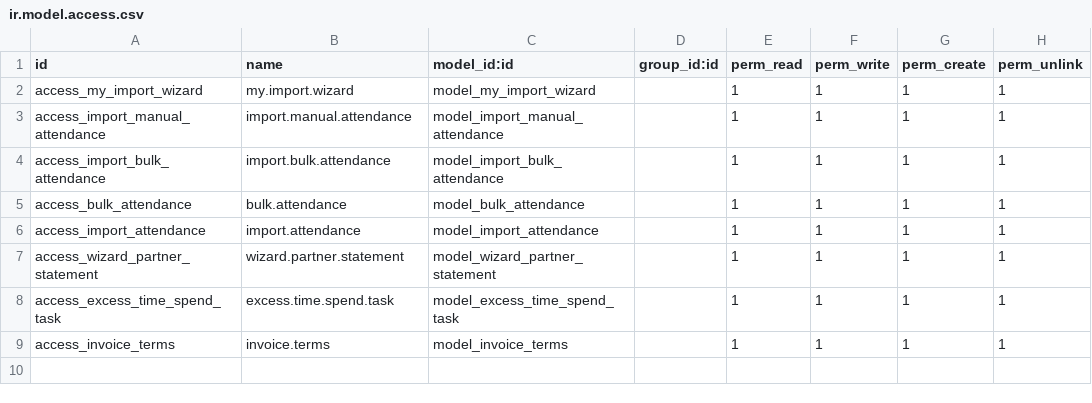
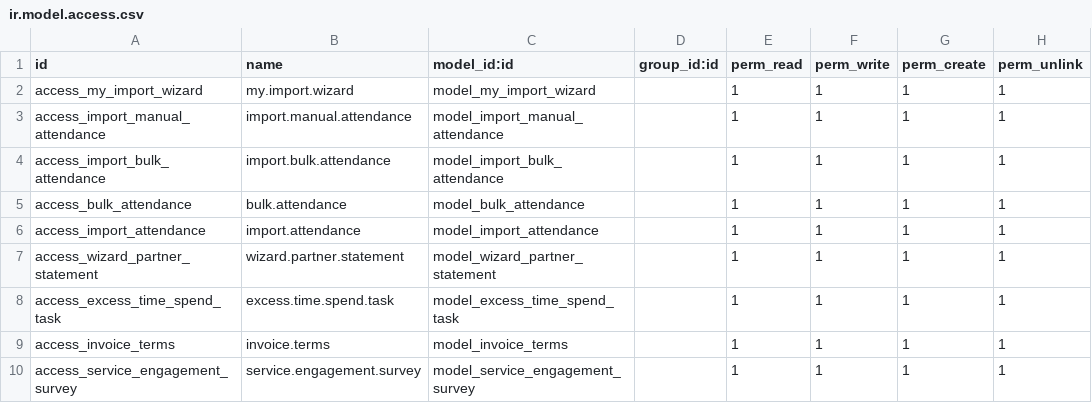
Before and after one commit to Alexmenon10/Appscomp-Projects, a CSV file: kgrn_addons_extra_v2.0/crm_extended/security/ir.model.access.csv, drawn as a sheet; the diff names each change by its address in the sheet, - before the commit and + after, or states it on an @@ line.

Commit message:
[ADD] KGRN V15 source code

```diff
--- a/kgrn_addons_extra_v2.0/crm_extended/security/ir.model.access.csv
+++ b/kgrn_addons_extra_v2.0/crm_extended/security/ir.model.access.csv
+row 10: access_service_engagement_survey | service.engagement.survey | model_service_engagement_survey |  | 1 | 1 | 1 | 1
```
Also changed, not shown: 16 other files.
